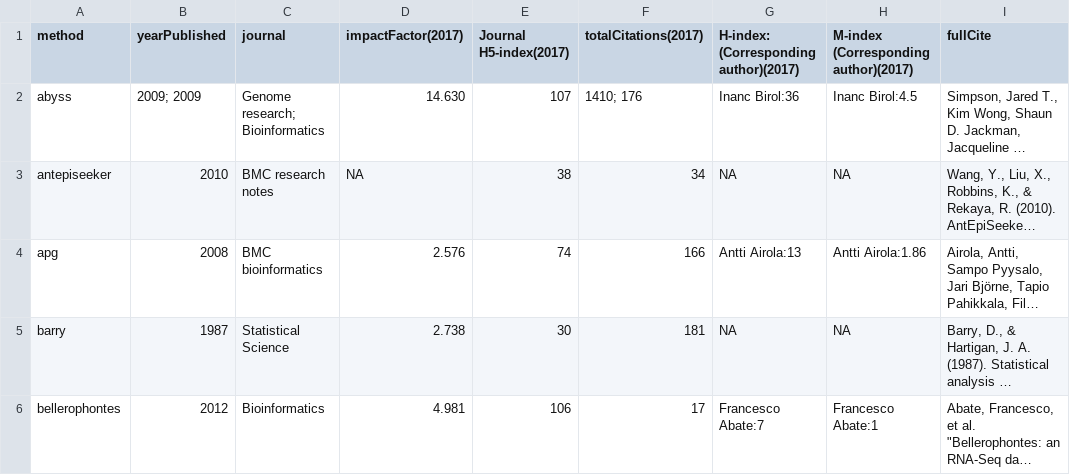
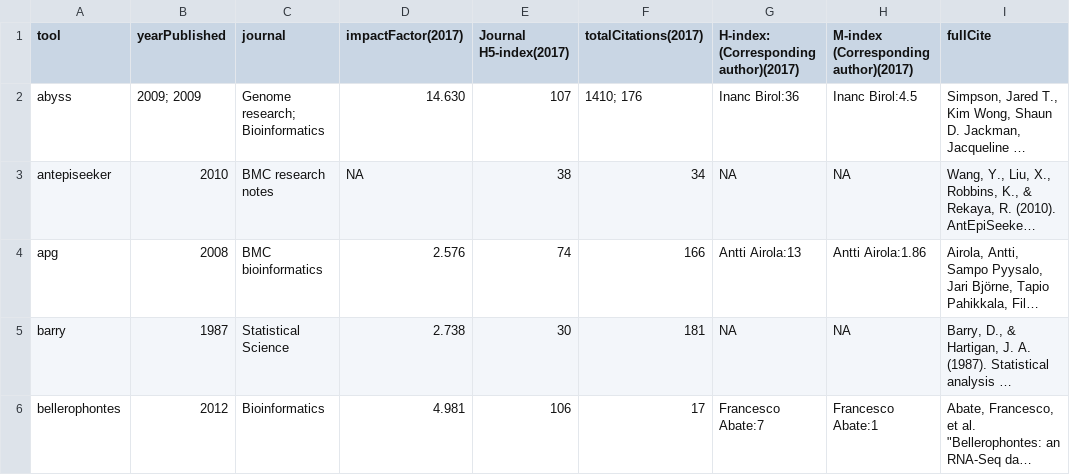
Before and after one commit to Gardner-BinfLab/speed-vs-accuracy-meta-analysis, a TSV file: data/speed-vs-accuracy-toolInfo2005-2015.tsv, drawn as a sheet; only a part is shown; long unchanged cells end in …; the diff names each change by its address in the sheet, - before the commit and + after, or states it on an @@ line.

Commit message:
Updated data & viz scripts.

```diff
--- a/data/speed-vs-accuracy-toolInfo2005-2015.tsv
+++ b/data/speed-vs-accuracy-toolInfo2005-2015.tsv
-A1: method
+A1: tool
```
Also changed, not shown: 2 other files.
